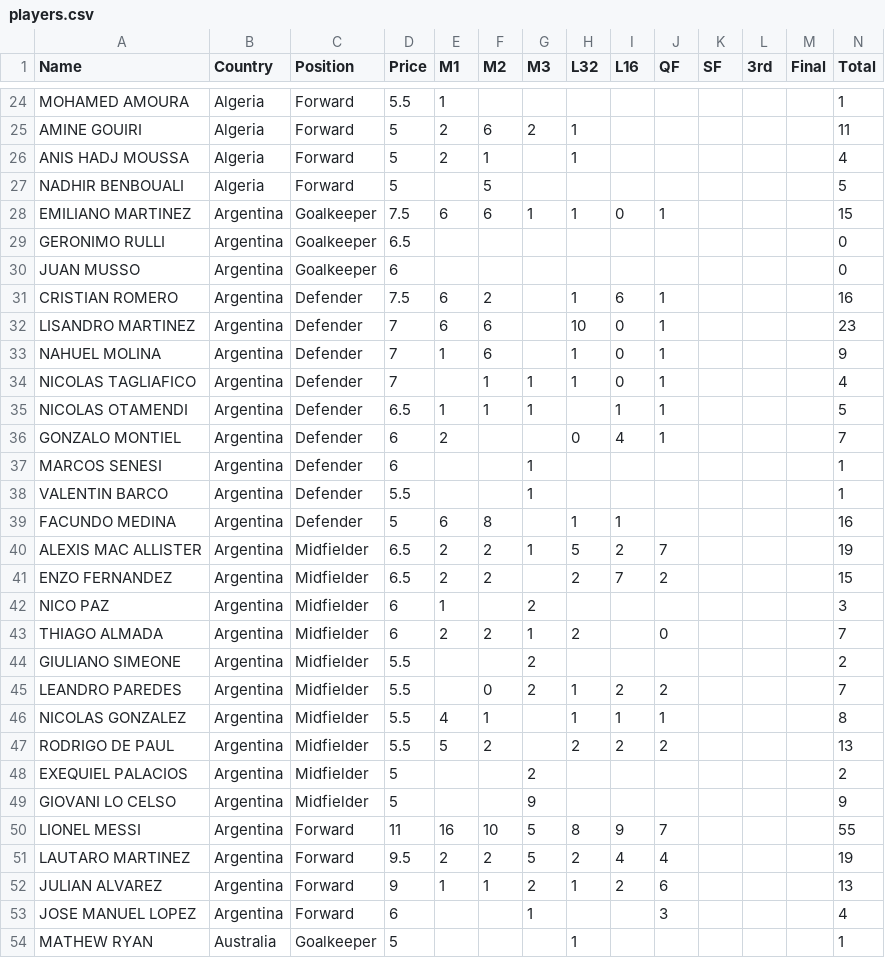
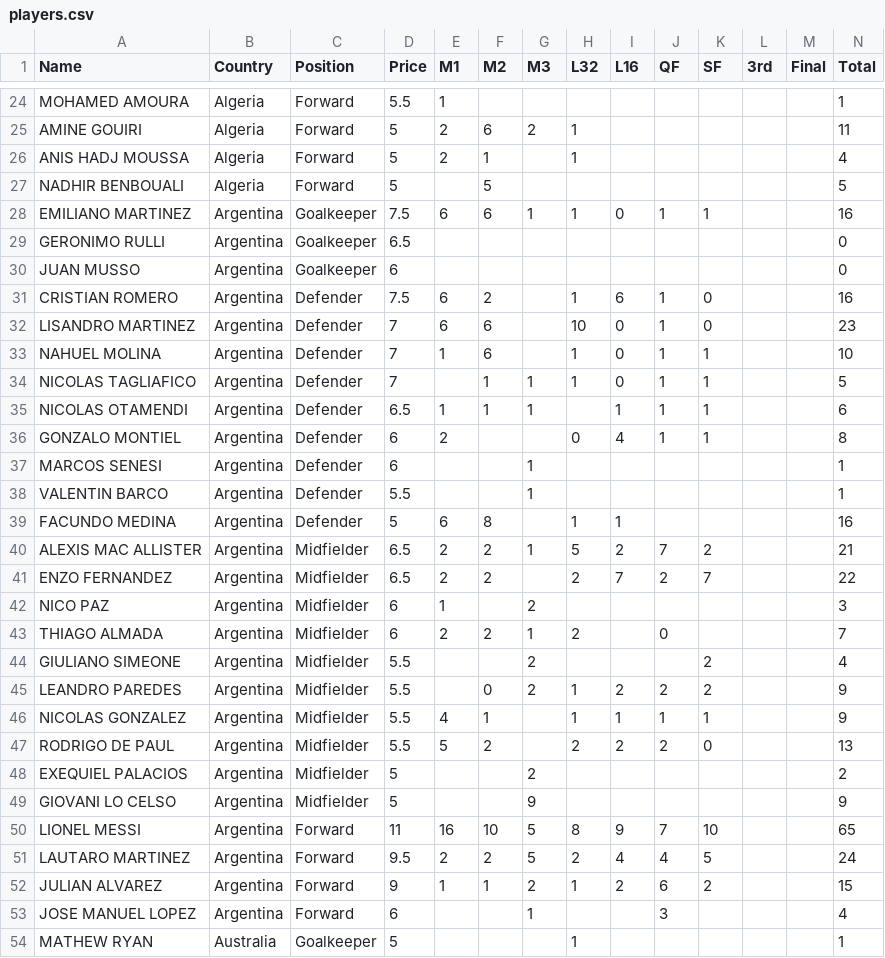
Before and after one commit to jmrbarratt/world-cup-2026-fantasy-football, a CSV file: data/players.csv, drawn as a sheet; only a part is shown, gaps mark what is left out; the diff covers the shown part only.

Commit message:
Update players.csv

```diff
--- a/data/players.csv
+++ b/data/players.csv
@@ -27,11 +27,11 @@ ANIS HADJ MOUSSA,Algeria,Forward,5,2,1,,1,,,,,,4
 NADHIR BENBOUALI,Algeria,Forward,5,,5,,,,,,,,5
-EMILIANO MARTINEZ,Argentina,Goalkeeper,7.5,6,6,1,1,0,1,,,,15
+EMILIANO MARTINEZ,Argentina,Goalkeeper,7.5,6,6,1,1,0,1,1,,,16
 GERONIMO RULLI,Argentina,Goalkeeper,6.5,,,,,,,,,,0
 JUAN MUSSO,Argentina,Goalkeeper,6,,,,,,,,,,0
-CRISTIAN ROMERO,Argentina,Defender,7.5,6,2,,1,6,1,,,,16
-LISANDRO MARTINEZ,Argentina,Defender,7,6,6,,10,0,1,,,,23
-NAHUEL MOLINA,Argentina,Defender,7,1,6,,1,0,1,,,,9
-NICOLAS TAGLIAFICO,Argentina,Defender,7,,1,1,1,0,1,,,,4
-NICOLAS OTAMENDI,Argentina,Defender,6.5,1,1,1,,1,1,,,,5
-GONZALO MONTIEL,Argentina,Defender,6,2,,,0,4,1,,,,7
+CRISTIAN ROMERO,Argentina,Defender,7.5,6,2,,1,6,1,0,,,16
+LISANDRO MARTINEZ,Argentina,Defender,7,6,6,,10,0,1,0,,,23
+NAHUEL MOLINA,Argentina,Defender,7,1,6,,1,0,1,1,,,10
+NICOLAS TAGLIAFICO,Argentina,Defender,7,,1,1,1,0,1,1,,,5
+NICOLAS OTAMENDI,Argentina,Defender,6.5,1,1,1,,1,1,1,,,6
+GONZALO MONTIEL,Argentina,Defender,6,2,,,0,4,1,1,,,8
 MARCOS SENESI,Argentina,Defender,6,,,1,,,,,,,1
@@ -39,15 +39,15 @@ VALENTIN BARCO,Argentina,Defender,5.5,,,1,,,,,,,1
 FACUNDO MEDINA,Argentina,Defender,5,6,8,,1,1,,,,,16
-ALEXIS MAC ALLISTER,Argentina,Midfielder,6.5,2,2,1,5,2,7,,,,19
-ENZO FERNANDEZ,Argentina,Midfielder,6.5,2,2,,2,7,2,,,,15
+ALEXIS MAC ALLISTER,Argentina,Midfielder,6.5,2,2,1,5,2,7,2,,,21
+ENZO FERNANDEZ,Argentina,Midfielder,6.5,2,2,,2,7,2,7,,,22
 NICO PAZ,Argentina,Midfielder,6,1,,2,,,,,,,3
 THIAGO ALMADA,Argentina,Midfielder,6,2,2,1,2,,0,,,,7
-GIULIANO SIMEONE,Argentina,Midfielder,5.5,,,2,,,,,,,2
-LEANDRO PAREDES,Argentina,Midfielder,5.5,,0,2,1,2,2,,,,7
-NICOLAS GONZALEZ,Argentina,Midfielder,5.5,4,1,,1,1,1,,,,8
-RODRIGO DE PAUL,Argentina,Midfielder,5.5,5,2,,2,2,2,,,,13
+GIULIANO SIMEONE,Argentina,Midfielder,5.5,,,2,,,,2,,,4
+LEANDRO PAREDES,Argentina,Midfielder,5.5,,0,2,1,2,2,2,,,9
+NICOLAS GONZALEZ,Argentina,Midfielder,5.5,4,1,,1,1,1,1,,,9
+RODRIGO DE PAUL,Argentina,Midfielder,5.5,5,2,,2,2,2,0,,,13
 EXEQUIEL PALACIOS,Argentina,Midfielder,5,,,2,,,,,,,2
 GIOVANI LO CELSO,Argentina,Midfielder,5,,,9,,,,,,,9
-LIONEL MESSI,Argentina,Forward,11,16,10,5,8,9,7,,,,55
-LAUTARO MARTINEZ,Argentina,Forward,9.5,2,2,5,2,4,4,,,,19
-JULIAN ALVAREZ,Argentina,Forward,9,1,1,2,1,2,6,,,,13
+LIONEL MESSI,Argentina,Forward,11,16,10,5,8,9,7,10,,,65
+LAUTARO MARTINEZ,Argentina,Forward,9.5,2,2,5,2,4,4,5,,,24
+JULIAN ALVAREZ,Argentina,Forward,9,1,1,2,1,2,6,2,,,15
 JOSE MANUEL LOPEZ,Argentina,Forward,6,,,1,,,3,,,,4
```
Also changed, not shown: 28 edited cells elsewhere in this file.
